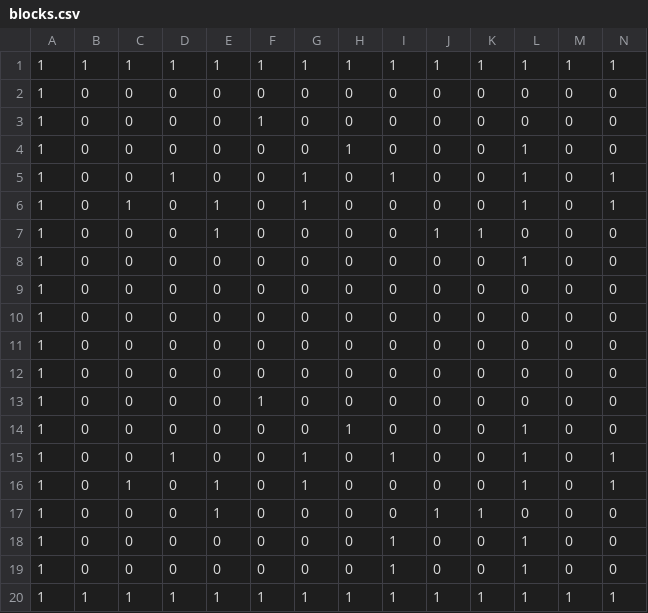
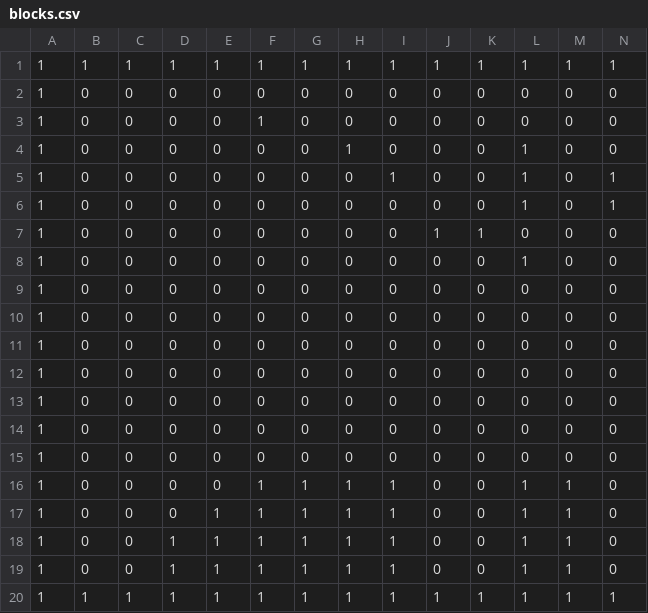
Before and after one commit to SR0204/KozinSeisaku, a CSV file: DirectXGame/Resources/blocks.csv, drawn as a sheet; only a part is shown; the diff names each change by its address in the sheet, - before the commit and + after, or states it on an @@ line.

Commit message:
ステージを少し変えた

```diff
--- a/DirectXGame/Resources/blocks.csv
+++ b/DirectXGame/Resources/blocks.csv
-D5: 1
+D5: 0
-G5:G6: 1
+G5:G6: 0
-C6: 1
+C6: 0
-E6:E7: 1
+E6:E7: 0
-F13: 1
+F13: 0
-H14: 1
+H14: 0
-L14:L15: 1
+L14:L15: 0
-D15: 1
+D15: 0
-G15: 1
+G15: 0
-I15: 1
+I15: 0
-N15:N16: 1
+N15:N16: 0
-C16: 1
+C16: 0
-E16: 1
+E16: 0
-F16:F19: 0
+F16:F19: 1
-H16:H19: 0
+H16:H19: 1
-I16:I17: 0
+I16:I17: 1
-M16:M19: 0
+M16:M19: 1
-G17:G19: 0
+G17:G19: 1
-J17: 1
+J17: 0
-K17: 1
+K17: 0
-L17: 0
+L17: 1
-D18:D19: 0
+D18:D19: 1
-E18:E19: 0
+E18:E19: 1
```
